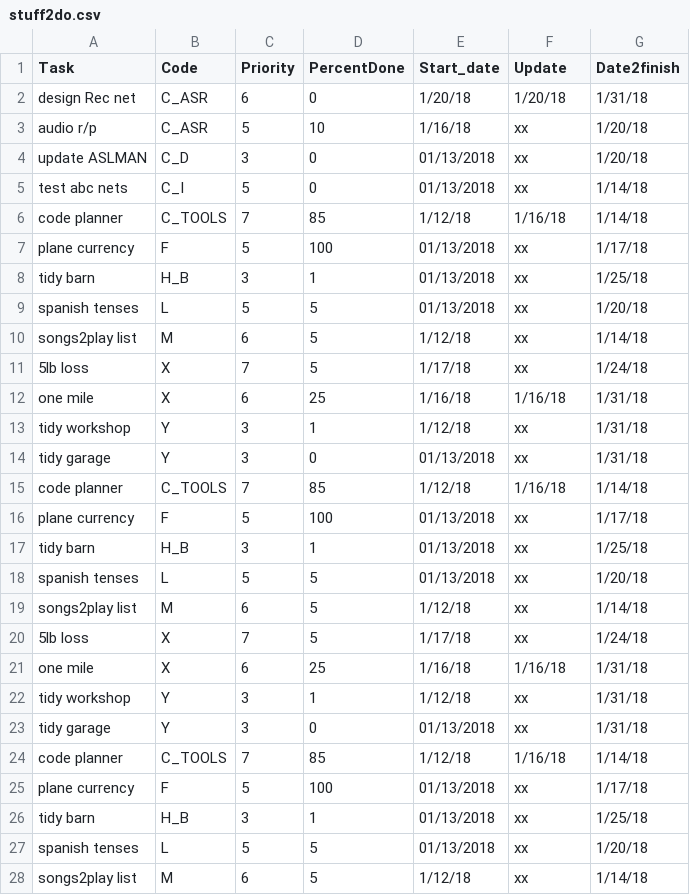
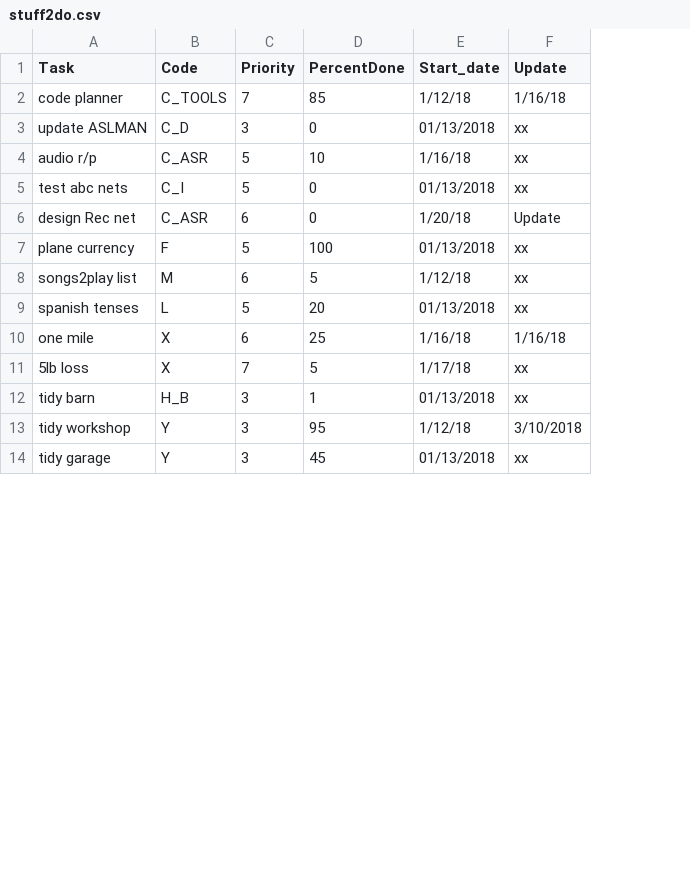
Before and after one commit to mat8025/GAPPS, a CSV file: TOOLS/Stuff2Do/stuff2do.csv, drawn as a sheet; only a part is shown; removed rows and columns are numbered as before the commit, all else as after; the diff covers the shown part only; the diff names each change by its address in the sheet, - before the commit and + after, or states it on an @@ line.

```diff
--- a/TOOLS/Stuff2Do/stuff2do.csv
+++ b/TOOLS/Stuff2Do/stuff2do.csv
-column G (Date2finish), row 3: 1/20/18; row 5: 1/14/18; rows 7-8: 1/17/18 | 1/25/18; rows 13-14: 1/31/18 | 1/31/18
-row 2: design Rec net | C_ASR | 6 | 0 | 1/20/18 | 1/20/18 | 1/31/18
@@ row 6 moved to row 2: code planner @@
@@ row 4 moved to row 3: update ASLMAN @@
+row 6: design Rec net | C_ASR | 6 | 0 | 1/20/18 | Update
@@ row 10 moved to row 8: songs2play list @@
+row 9: spanish tenses | L | 5 | 20 | 01/13/2018 | xx
@@ row 12 moved to row 10: one mile @@
-row 9: spanish tenses | L | 5 | 5 | 01/13/2018 | xx | 1/20/18
-D13 (PercentDone): 1
+D13 (PercentDone): 95
-F13 (Update): xx
+F13 (Update): 3/10/2018
-D14 (PercentDone): 0
+D14 (PercentDone): 45
-row 15: code planner | C_TOOLS | 7 | 85 | 1/12/18 | 1/16/18 | 1/14/18
-row 16: plane currency | F | 5 | 100 | 01/13/2018 | xx | 1/17/18
-row 17: tidy barn | H_B | 3 | 1 | 01/13/2018 | xx | 1/25/18
-row 18: spanish tenses | L | 5 | 5 | 01/13/2018 | xx | 1/20/18
-row 19: songs2play list | M | 6 | 5 | 1/12/18 | xx | 1/14/18
-row 20: 5lb loss | X | 7 | 5 | 1/17/18 | xx | 1/24/18
-row 21: one mile | X | 6 | 25 | 1/16/18 | 1/16/18 | 1/31/18
-row 22: tidy workshop | Y | 3 | 1 | 1/12/18 | xx | 1/31/18
-row 23: tidy garage | Y | 3 | 0 | 01/13/2018 | xx | 1/31/18
-row 24: code planner | C_TOOLS | 7 | 85 | 1/12/18 | 1/16/18 | 1/14/18
-row 25: plane currency | F | 5 | 100 | 01/13/2018 | xx | 1/17/18
-row 26: tidy barn | H_B | 3 | 1 | 01/13/2018 | xx | 1/25/18
-row 27: spanish tenses | L | 5 | 5 | 01/13/2018 | xx | 1/20/18
-row 28: songs2play list | M | 6 | 5 | 1/12/18 | xx | 1/14/18
```
Also changed, not shown: 1 added row and 4 removed rows elsewhere in this file, APPS/CalCounter/foodtable.csv, DEMOS/Wed/wex.tsv, 32 other files.
